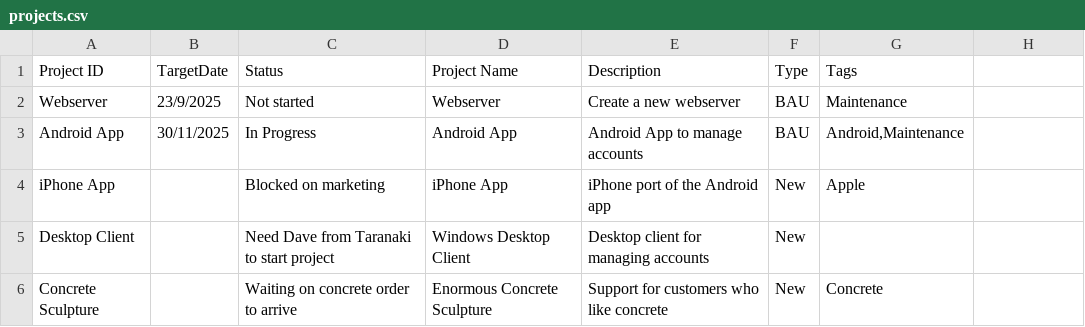
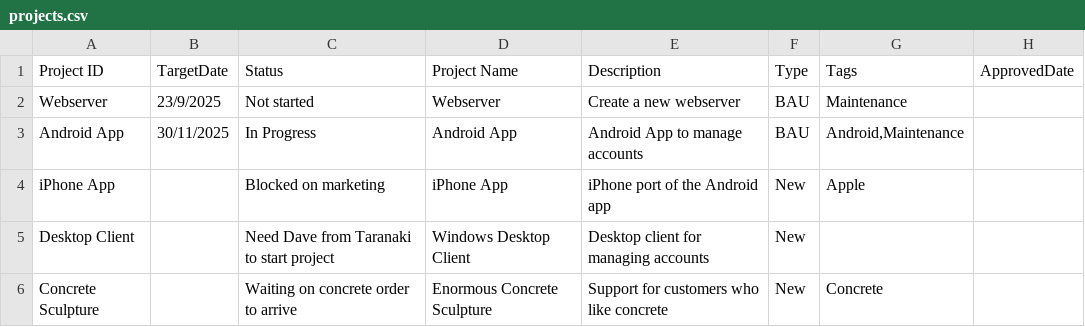
Before and after one commit to j842/jpf, a CSV file: website/input/projects.csv, drawn as a sheet; the diff names each change by its address in the sheet, - before the commit and + after, or states it on an @@ line.

Commit message:
Update input files.

```diff
--- a/website/input/projects.csv
+++ b/website/input/projects.csv
-H1: (empty)
+H1: ApprovedDate
```
Also changed, not shown: website/input/settings.csv, 1 other file.
